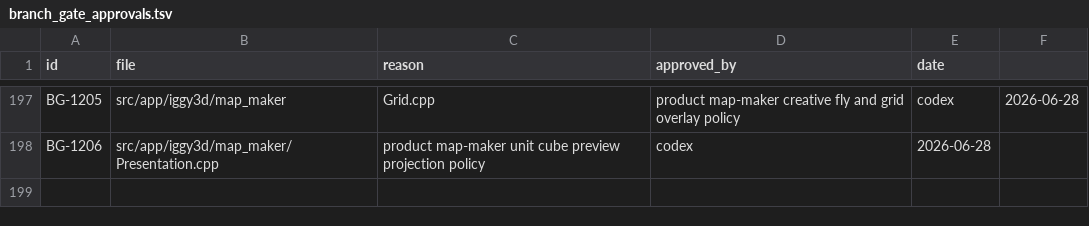
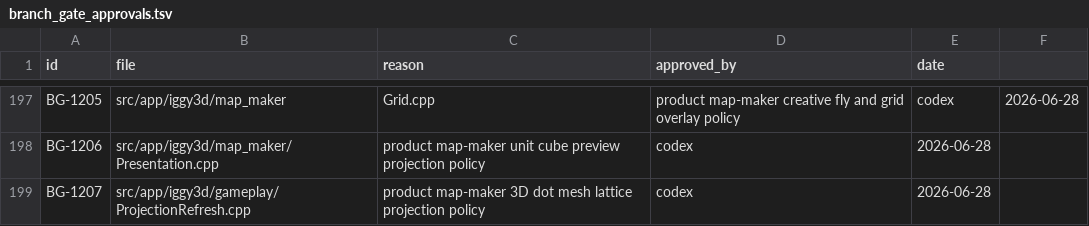
Before and after one commit to KOGA-ryu/iggy, a TSV file: docs/branch_gate_approvals.tsv, drawn as a sheet; only a part is shown, gaps mark what is left out; the diff names each change by its address in the sheet, - before the commit and + after, or states it on an @@ line.

Commit message:
Render map maker dots as 3D lattice meshes

```diff
--- a/docs/branch_gate_approvals.tsv
+++ b/docs/branch_gate_approvals.tsv
+row 199: BG-1207 | src/app/iggy3d/gameplay/ProjectionRefresh.cpp | product map-maker 3D dot mesh lattice projection policy | codex | 2026-06-28
```
Also changed, not shown: 12 other files.
